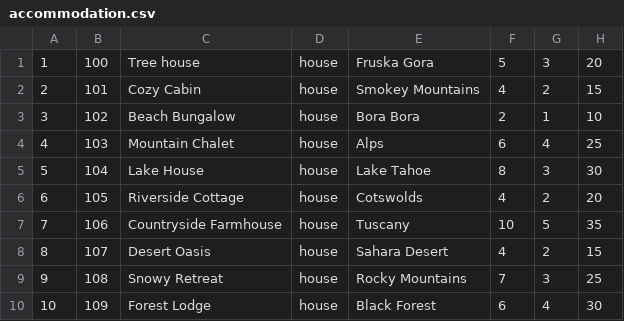
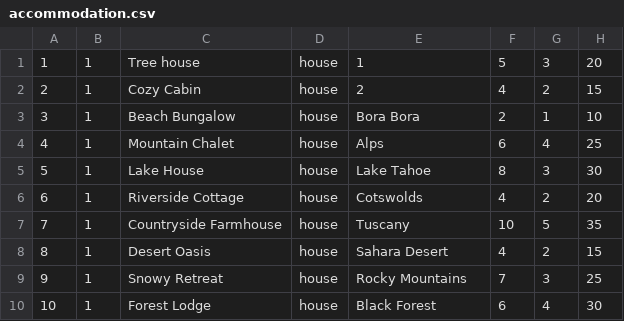
Before and after one commit to m4r1n4181/BookingApp, a CSV file: Resources/Data/accommodation.csv, drawn as a sheet.

```diff
--- a/Resources/Data/accommodation.csv
+++ b/Resources/Data/accommodation.csv
@@ -1,10 +1,10 @@
-1|100|Tree house|house|Fruska Gora|5|3|20
-2|101|Cozy Cabin|house|Smokey Mountains|4|2|15
-3|102|Beach Bungalow|house|Bora Bora|2|1|10
-4|103|Mountain Chalet|house|Alps|6|4|25
-5|104|Lake House|house|Lake Tahoe|8|3|30
-6|105|Riverside Cottage|house|Cotswolds|4|2|20
-7|106|Countryside Farmhouse|house|Tuscany|10|5|35
-8|107|Desert Oasis|house|Sahara Desert|4|2|15
-9|108|Snowy Retreat|house|Rocky Mountains|7|3|25
-10|109|Forest Lodge|house|Black Forest|6|4|30
+1|1|Tree house|house|1|5|3|20
+2|1|Cozy Cabin|house|2|4|2|15
+3|1|Beach Bungalow|house|Bora Bora|2|1|10
+4|1|Mountain Chalet|house|Alps|6|4|25
+5|1|Lake House|house|Lake Tahoe|8|3|30
+6|1|Riverside Cottage|house|Cotswolds|4|2|20
+7|1|Countryside Farmhouse|house|Tuscany|10|5|35
+8|1|Desert Oasis|house|Sahara Desert|4|2|15
+9|1|Snowy Retreat|house|Rocky Mountains|7|3|25
+10|1|Forest Lodge|house|Black Forest|6|4|30
```
Also changed, not shown: 8 other files.
